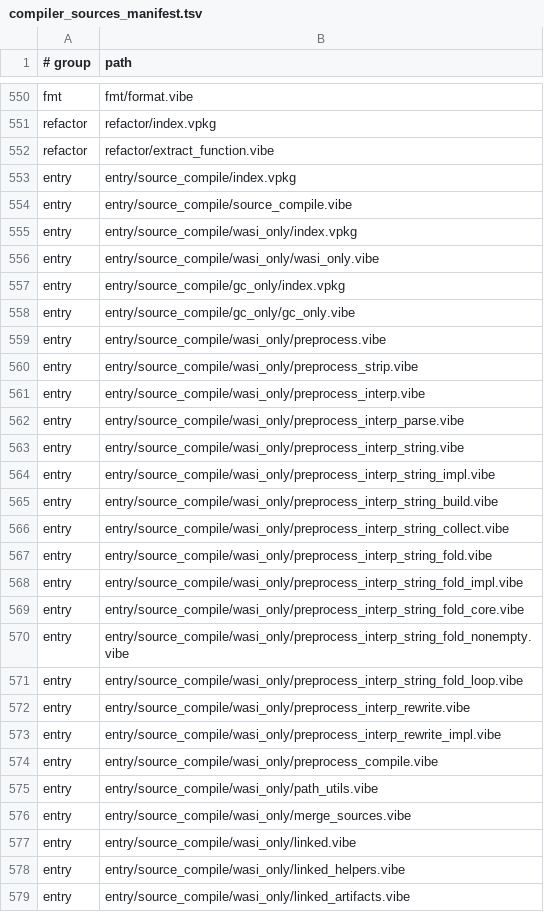
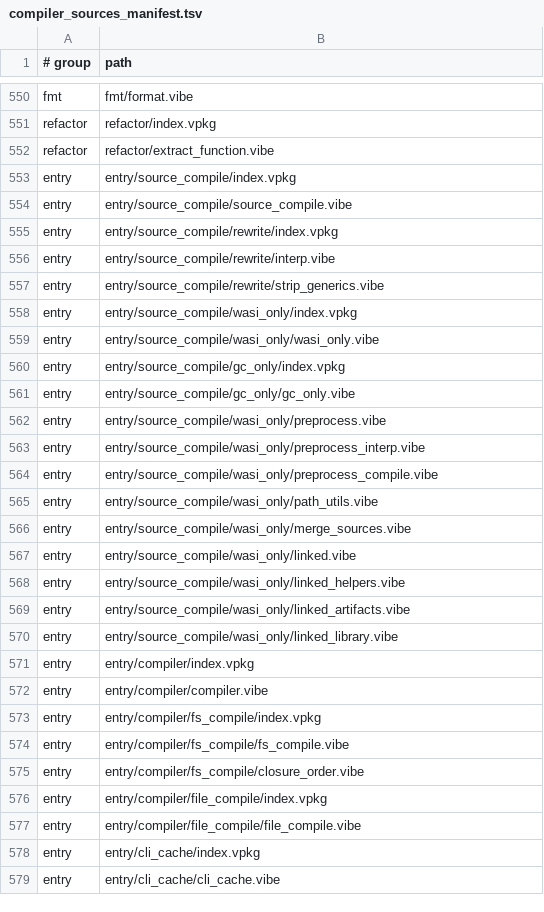
Before and after one commit to mizchi/vibe-lang, a TSV file: lib/@vibe/compiler/compiler_sources_manifest.tsv, drawn as a sheet; only a part is shown, gaps mark what is left out; the shorter side is filled out with more unchanged rows.

```diff
--- a/lib/@vibe/compiler/compiler_sources_manifest.tsv
+++ b/lib/@vibe/compiler/compiler_sources_manifest.tsv
@@ -554,2 +554,5 @@ entry	entry/source_compile/index.vpkg
 entry	entry/source_compile/source_compile.vibe
+entry	entry/source_compile/rewrite/index.vpkg
+entry	entry/source_compile/rewrite/interp.vibe
+entry	entry/source_compile/rewrite/strip_generics.vibe
 entry	entry/source_compile/wasi_only/index.vpkg
@@ -559,16 +562,3 @@ entry	entry/source_compile/gc_only/gc_only.vibe
 entry	entry/source_compile/wasi_only/preprocess.vibe
-entry	entry/source_compile/wasi_only/preprocess_strip.vibe
 entry	entry/source_compile/wasi_only/preprocess_interp.vibe
-entry	entry/source_compile/wasi_only/preprocess_interp_parse.vibe
-entry	entry/source_compile/wasi_only/preprocess_interp_string.vibe
-entry	entry/source_compile/wasi_only/preprocess_interp_string_impl.vibe
-entry	entry/source_compile/wasi_only/preprocess_interp_string_build.vibe
-entry	entry/source_compile/wasi_only/preprocess_interp_string_collect.vibe
-entry	entry/source_compile/wasi_only/preprocess_interp_string_fold.vibe
-entry	entry/source_compile/wasi_only/preprocess_interp_string_fold_impl.vibe
-entry	entry/source_compile/wasi_only/preprocess_interp_string_fold_core.vibe
-entry	entry/source_compile/wasi_only/preprocess_interp_string_fold_nonempty.vibe
-entry	entry/source_compile/wasi_only/preprocess_interp_string_fold_loop.vibe
-entry	entry/source_compile/wasi_only/preprocess_interp_rewrite.vibe
-entry	entry/source_compile/wasi_only/preprocess_interp_rewrite_impl.vibe
 entry	entry/source_compile/wasi_only/preprocess_compile.vibe
```
Also changed, not shown: 25 other files.
